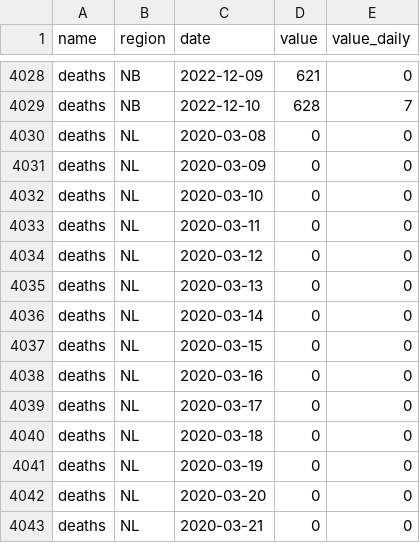
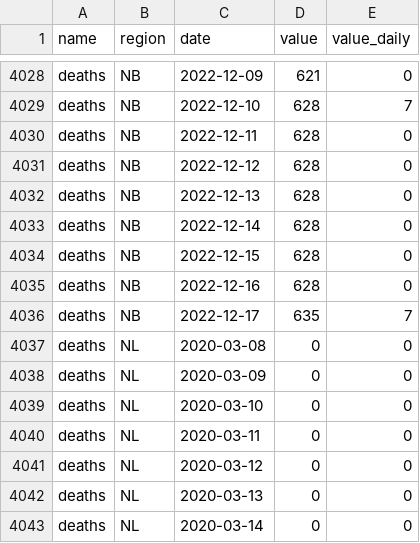
Before and after one commit to ccodwg/CovidTimelineCanada, a CSV file: data/pt/deaths_pt.csv, drawn as a sheet; only a part is shown, gaps mark what is left out; the shorter side is filled out with more unchanged rows; the diff names each change by its address in the sheet, - before the commit and + after, or states it on an @@ line.

```diff
--- a/data/pt/deaths_pt.csv
+++ b/data/pt/deaths_pt.csv
+row 4030: deaths | NB | 2022-12-11 | 628 | 0
+row 4031: deaths | NB | 2022-12-12 | 628 | 0
+row 4032: deaths | NB | 2022-12-13 | 628 | 0
+row 4033: deaths | NB | 2022-12-14 | 628 | 0
+row 4034: deaths | NB | 2022-12-15 | 628 | 0
+row 4035: deaths | NB | 2022-12-16 | 628 | 0
+row 4036: deaths | NB | 2022-12-17 | 635 | 7
```
Also changed, not shown: data/can/cases_can.csv, data/can/deaths_can.csv, 15 other files.
